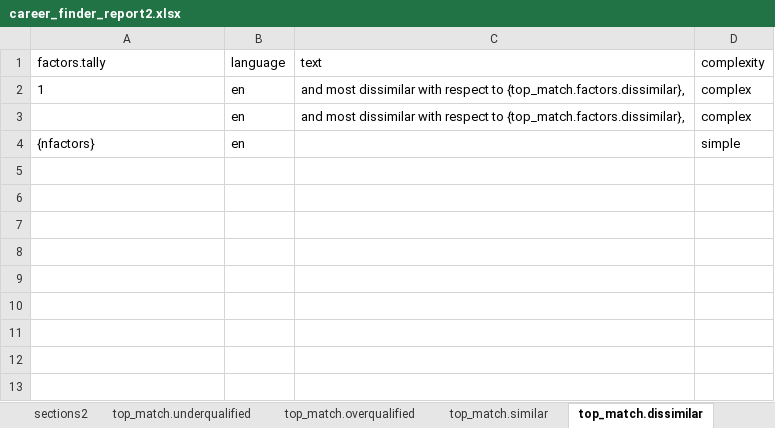
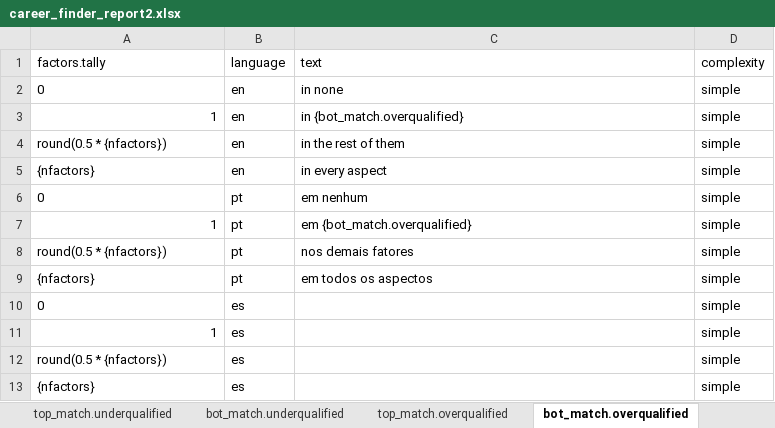
Before and after one commit to CaoBittencourt/atlas-career-guide, an Excel workbook: Reports/Matching Report/career_finder_report2.xlsx, sheet bot_match.overqualified, drawn as a sheet; values as stored, in another font and other column widths than the file's, no borders; charts and pictures not drawn; removed rows and columns are numbered as before the commit, all else as after; the diff names each change by its address in the sheet, - before the commit and + after, or states it on an @@ line.

```diff
--- a/Reports/Matching Report/career_finder_report2.xlsx (sheet bot_match.overqualified)
+++ b/Reports/Matching Report/career_finder_report2.xlsx (sheet bot_match.overqualified)
-sheet tab: top_match.dissimilar
+sheet tab: bot_match.overqualified
+sheet tab: bot_match.underqualified
+row 2: 0 | en | in none | simple
-A3 alignment: left
+A3 alignment: right
-C3 (text): and most dissimilar with respect to {top_match.factors.dissimilar},
+C3 (text): in {bot_match.overqualified}
-D3 (complexity): complex
+D3 (complexity): simple
-row 3:  | en | and most dissimilar with respect to {top_match.factors.dissimilar}, | complex
+row 4: round(0.5 * {nfactors}) | en | in the rest of them | simple
-C5 (text): (empty)
+C5 (text): in every aspect
+row 6: 0 | pt | em nenhum | simple
+row 7: 1 | pt | em {bot_match.overqualified} | simple
+row 8: round(0.5 * {nfactors}) | pt | nos demais fatores | simple
+row 9: {nfactors} | pt | em todos os aspectos | simple
+row 10: 0 | es |  | simple
+row 11: 1 | es |  | simple
+row 12: round(0.5 * {nfactors}) | es |  | simple
+row 13: {nfactors} | es |  | simple
```
Also changed, not shown: sheet last_comma., sheet top_match.overqualified, sheet top_match.underqualified, sheet top_match.similar, sheet sections.glue, other sheet tabs, charts or pictures, 2 other files.
